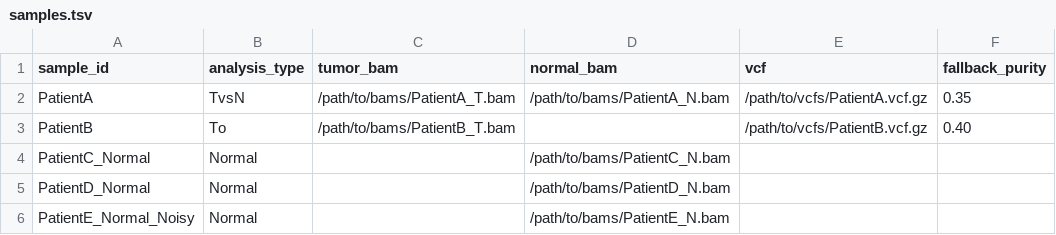
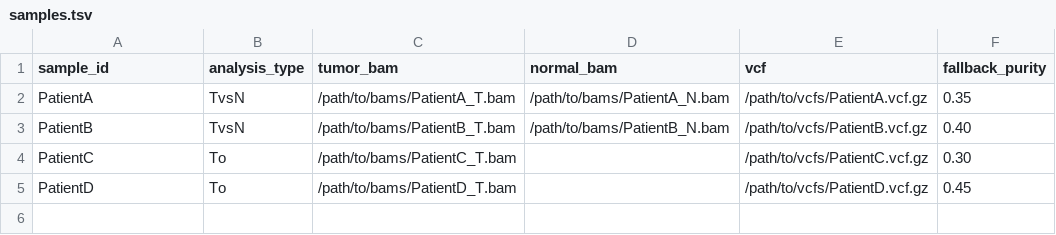
Before and after one commit to scholl-lab/sm-cnv-calling, a TSV file: scripts/snakemake/samples.tsv, drawn as a sheet.

Commit message:
refactor: use paired normal BAMs for Panel of Normals construction
- Extract normal BAMs from TvsN samples for PoN instead of dedicated Normal samples
- Remove Normal analysis type, simplify to TvsN and To only
- Update sample sheet example to show realistic paired tumor-normal workflow
- Modify PoN rules to use get_normal_bams_for_pon() helper function

Aligns with typical clinical genomics workflows where paired samples
are available rather than standalone normal controls.

```diff
--- a/scripts/snakemake/samples.tsv
+++ b/scripts/snakemake/samples.tsv
@@ -2,5 +2,4 @@ sample_id	analysis_type	tumor_bam	normal_bam	vcf	fallback_purity
 PatientA	TvsN	/path/to/bams/PatientA_T.bam	/path/to/bams/PatientA_N.bam	/path/to/vcfs/PatientA.vcf.gz	0.35
-PatientB	To	/path/to/bams/PatientB_T.bam		/path/to/vcfs/PatientB.vcf.gz	0.40
-PatientC_Normal	Normal		/path/to/bams/PatientC_N.bam		
-PatientD_Normal	Normal		/path/to/bams/PatientD_N.bam		
-PatientE_Normal_Noisy	Normal		/path/to/bams/PatientE_N.bam				
+PatientB	TvsN	/path/to/bams/PatientB_T.bam	/path/to/bams/PatientB_N.bam	/path/to/vcfs/PatientB.vcf.gz	0.40
+PatientC	To	/path/to/bams/PatientC_T.bam		/path/to/vcfs/PatientC.vcf.gz	0.30
+PatientD	To	/path/to/bams/PatientD_T.bam		/path/to/vcfs/PatientD.vcf.gz	0.45				
```
Also changed, not shown: 4 other files.
